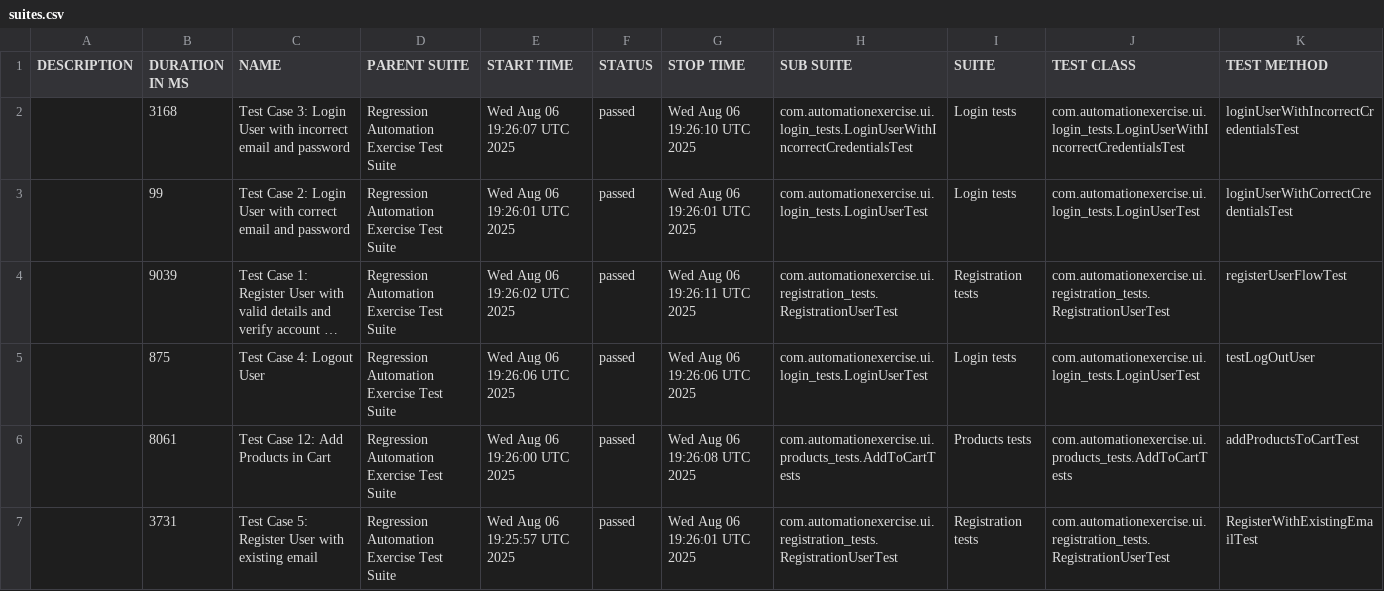
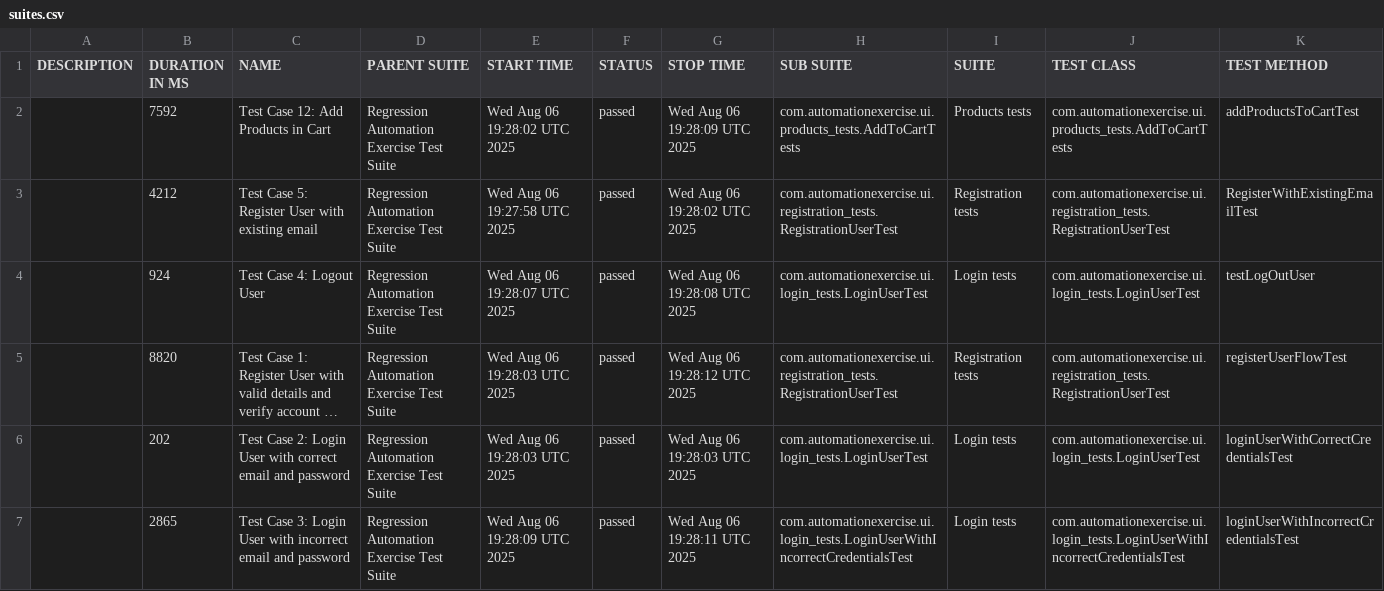
Before and after one commit to bovsunovskiyas/automationexercise_Selenium, a CSV file: data/suites.csv, drawn as a sheet; long unchanged cells end in …; removed rows and columns are numbered as before the commit, all else as after; the diff names each change by its address in the sheet, - before the commit and + after, or states it on an @@ line.

```diff
--- a/data/suites.csv
+++ b/data/suites.csv
+row 2:  | 7592 | Test Case 12: Add Products in Cart | Regression Automation Exercise Test Suite | Wed Aug 06 19:28:02 UTC 2025 | passed | Wed Aug 06 19:28:09 UTC 2025 | com.automationexercise.ui.products_tests.AddToCartTests | Products tests | com.automationexercise.ui.products_tests.AddToCartTests | addProductsToCartTest
-B3 (DURATION IN MS): 3168
+B3 (DURATION IN MS): 4212
-C3 (NAME): Test Case 3: Login User with incorrect email and password
+C3 (NAME): Test Case 5: Register User with existing email
-E3 (START TIME): Wed Aug 06 19:26:07 UTC 2025
+E3 (START TIME): Wed Aug 06 19:27:58 UTC 2025
-G3 (STOP TIME): Wed Aug 06 19:26:10 UTC 2025
+G3 (STOP TIME): Wed Aug 06 19:28:02 UTC 2025
-H3 (SUB SUITE): com.automationexercise.ui.login_tests.LoginUserWithIncorrectCredentialsTest
+H3 (SUB SUITE): com.automationexercise.ui.registration_tests.RegistrationUserTest
-I3 (SUITE): Login tests
+I3 (SUITE): Registration tests
-J3 (TEST CLASS): com.automationexercise.ui.login_tests.LoginUserWithIncorrectCredentialsTest
+J3 (TEST CLASS): com.automationexercise.ui.registration_tests.RegistrationUserTest
-K3 (TEST METHOD): loginUserWithIncorrectCredentialsTest
+K3 (TEST METHOD): RegisterWithExistingEmailTest
-B4 (DURATION IN MS): 99
+B4 (DURATION IN MS): 924
-C4 (NAME): Test Case 2: Login User with correct email and password
+C4 (NAME): Test Case 4: Logout User
-E4 (START TIME): Wed Aug 06 19:26:01 UTC 2025
+E4 (START TIME): Wed Aug 06 19:28:07 UTC 2025
-G4 (STOP TIME): Wed Aug 06 19:26:01 UTC 2025
+G4 (STOP TIME): Wed Aug 06 19:28:08 UTC 2025
-K4 (TEST METHOD): loginUserWithCorrectCredentialsTest
+K4 (TEST METHOD): testLogOutUser
-B5 (DURATION IN MS): 9039
+B5 (DURATION IN MS): 8820
-E5 (START TIME): Wed Aug 06 19:26:02 UTC 2025
+E5 (START TIME): Wed Aug 06 19:28:03 UTC 2025
-G5 (STOP TIME): Wed Aug 06 19:26:11 UTC 2025
+G5 (STOP TIME): Wed Aug 06 19:28:12 UTC 2025
-B6 (DURATION IN MS): 875
+B6 (DURATION IN MS): 202
-C6 (NAME): Test Case 4: Logout User
+C6 (NAME): Test Case 2: Login User with correct email and password
-E6 (START TIME): Wed Aug 06 19:26:06 UTC 2025
+E6 (START TIME): Wed Aug 06 19:28:03 UTC 2025
-G6 (STOP TIME): Wed Aug 06 19:26:06 UTC 2025
+G6 (STOP TIME): Wed Aug 06 19:28:03 UTC 2025
-K6 (TEST METHOD): testLogOutUser
+K6 (TEST METHOD): loginUserWithCorrectCredentialsTest
-row 6:  | 8061 | Test Case 12: Add Products in Cart | Regression Automation Exercise Test Suite | Wed Aug 06 19:26:00 UTC 2025 | passed | Wed Aug 06 19:26:08 UTC 2025 | com.automationexercise.ui.products_tests.AddToCartTests | Products tests | com.automationexercise.ui.products_tests.AddToCartTests | addProductsToCartTest
-B7 (DURATION IN MS): 3731
+B7 (DURATION IN MS): 2865
-C7 (NAME): Test Case 5: Register User with existing email
+C7 (NAME): Test Case 3: Login User with incorrect email and password
-E7 (START TIME): Wed Aug 06 19:25:57 UTC 2025
+E7 (START TIME): Wed Aug 06 19:28:09 UTC 2025
-G7 (STOP TIME): Wed Aug 06 19:26:01 UTC 2025
+G7 (STOP TIME): Wed Aug 06 19:28:11 UTC 2025
-H7 (SUB SUITE): com.automationexercise.ui.registration_tests.RegistrationUserTest
+H7 (SUB SUITE): com.automationexercise.ui.login_tests.LoginUserWithIncorrectCredentialsTest
-I7 (SUITE): Registration tests
+I7 (SUITE): Login tests
-J7 (TEST CLASS): com.automationexercise.ui.registration_tests.RegistrationUserTest
+J7 (TEST CLASS): com.automationexercise.ui.login_tests.LoginUserWithIncorrectCredentialsTest
-K7 (TEST METHOD): RegisterWithExistingEmailTest
+K7 (TEST METHOD): loginUserWithIncorrectCredentialsTest
```
Also changed, not shown: 27 other files.
